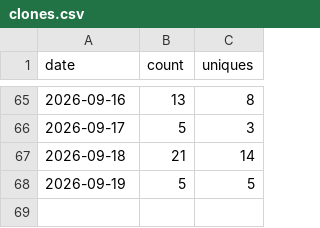
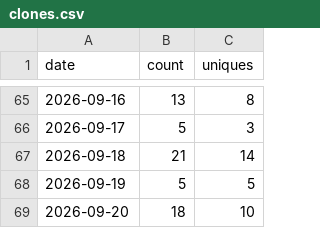
Before and after one commit to Kr1sCode/AD-Automation, a CSV file: .github/traffic/clones.csv, drawn as a sheet; only a part is shown, gaps mark what is left out.

```diff
--- a/.github/traffic/clones.csv
+++ b/.github/traffic/clones.csv
@@ -68 +68,2 @@ date,count,uniques
 2026-09-19,5,5
+2026-09-20,18,10
```
Also changed, not shown: .github/traffic/views.csv.
